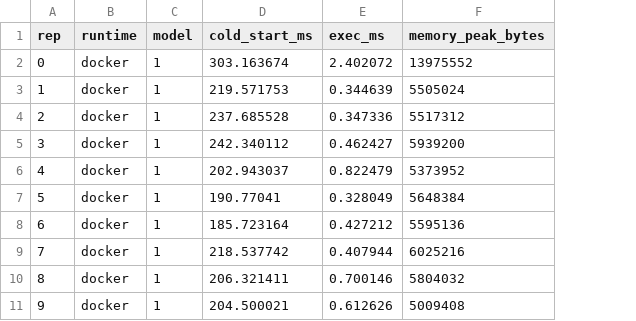
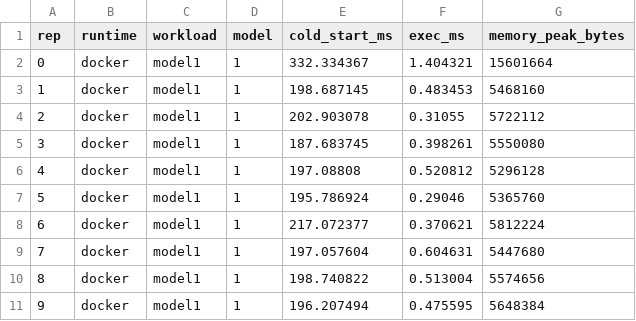
Before and after one commit to c-phillips7/cpuaas-bench, a CSV file: results/docker_m1.csv, drawn as a sheet; only a part is shown; addresses are those after the commit; the diff covers the shown part only; the diff names each change by its address in the sheet, - before the commit and + after, or states it on an @@ line.

```diff
--- a/results/docker_m1.csv
+++ b/results/docker_m1.csv
+column C (workload), rows 2-11: all model1
-E2 (cold_start_ms): 303.163674
+E2 (cold_start_ms): 332.334367
-F2 (exec_ms): 2.402072
+F2 (exec_ms): 1.404321
-G2 (memory_peak_bytes): 13975552
+G2 (memory_peak_bytes): 15601664
-E3 (cold_start_ms): 219.571753
+E3 (cold_start_ms): 198.687145
-F3 (exec_ms): 0.344639
+F3 (exec_ms): 0.483453
-G3 (memory_peak_bytes): 5505024
+G3 (memory_peak_bytes): 5468160
-E4 (cold_start_ms): 237.685528
+E4 (cold_start_ms): 202.903078
-F4 (exec_ms): 0.347336
+F4 (exec_ms): 0.31055
-G4 (memory_peak_bytes): 5517312
+G4 (memory_peak_bytes): 5722112
-E5 (cold_start_ms): 242.340112
+E5 (cold_start_ms): 187.683745
-F5 (exec_ms): 0.462427
+F5 (exec_ms): 0.398261
-G5 (memory_peak_bytes): 5939200
+G5 (memory_peak_bytes): 5550080
-E6 (cold_start_ms): 202.943037
+E6 (cold_start_ms): 197.08808
-F6 (exec_ms): 0.822479
+F6 (exec_ms): 0.520812
-G6 (memory_peak_bytes): 5373952
+G6 (memory_peak_bytes): 5296128
-E7 (cold_start_ms): 190.77041
+E7 (cold_start_ms): 195.786924
-F7 (exec_ms): 0.328049
+F7 (exec_ms): 0.29046
-G7 (memory_peak_bytes): 5648384
+G7 (memory_peak_bytes): 5365760
-E8 (cold_start_ms): 185.723164
+E8 (cold_start_ms): 217.072377
-F8 (exec_ms): 0.427212
+F8 (exec_ms): 0.370621
-G8 (memory_peak_bytes): 5595136
+G8 (memory_peak_bytes): 5812224
-E9 (cold_start_ms): 218.537742
+E9 (cold_start_ms): 197.057604
-F9 (exec_ms): 0.407944
+F9 (exec_ms): 0.604631
-G9 (memory_peak_bytes): 6025216
+G9 (memory_peak_bytes): 5447680
-E10 (cold_start_ms): 206.321411
+E10 (cold_start_ms): 198.740822
-F10 (exec_ms): 0.700146
+F10 (exec_ms): 0.513004
-G10 (memory_peak_bytes): 5804032
+G10 (memory_peak_bytes): 5574656
-E11 (cold_start_ms): 204.500021
+E11 (cold_start_ms): 196.207494
-F11 (exec_ms): 0.612626
+F11 (exec_ms): 0.475595
-G11 (memory_peak_bytes): 5009408
+G11 (memory_peak_bytes): 5648384
```
Also changed, not shown: 60 edited cells elsewhere in this file, results/docker_m2.csv, 18 other files.
